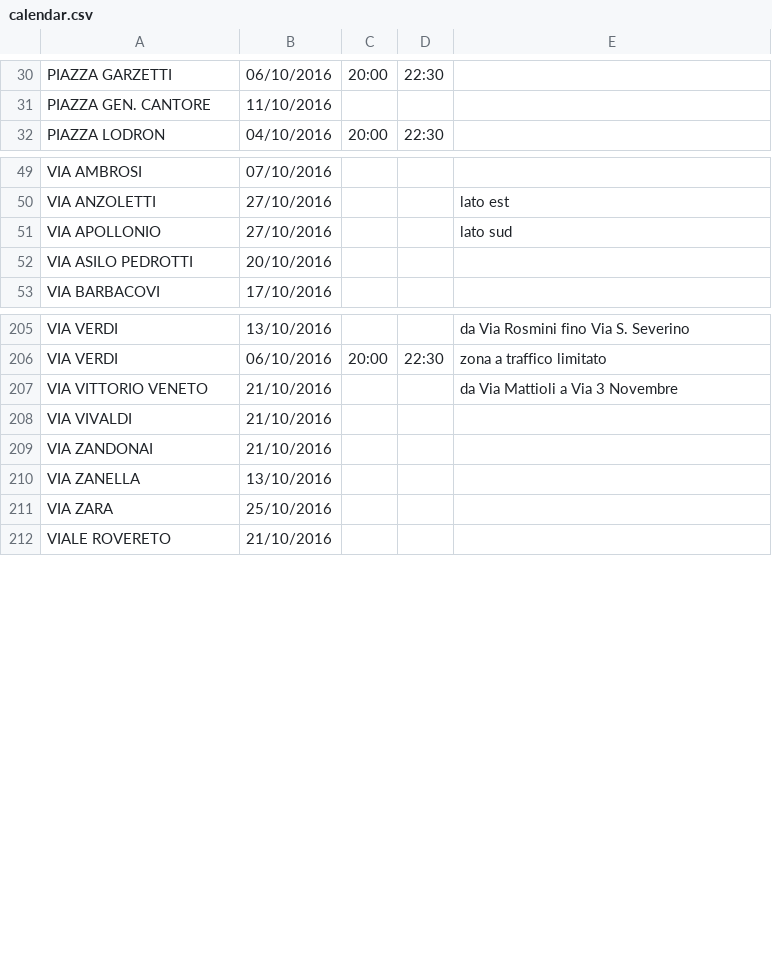
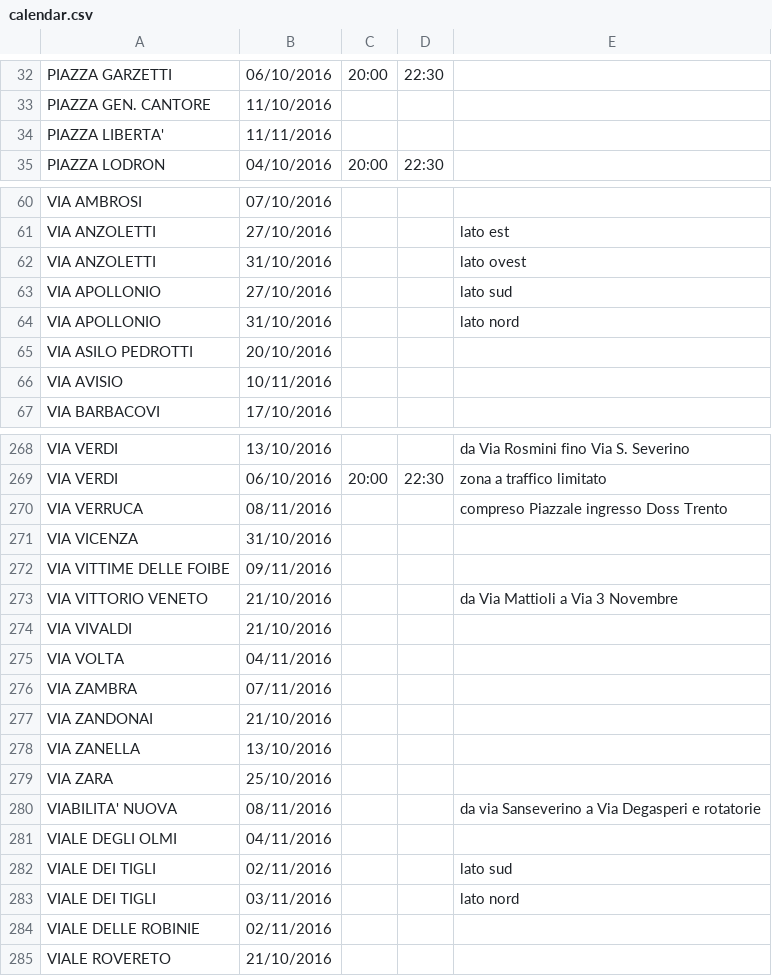
Before and after one commit to smartcommunitylab/sco.streetcleaning, a CSV file: streetcleaning-web/src/main/resources/inputdata/calendar.csv, drawn as a sheet; only a part is shown, gaps mark what is left out; the diff covers the shown part only.

```diff
--- a/streetcleaning-web/src/main/resources/inputdata/calendar.csv
+++ b/streetcleaning-web/src/main/resources/inputdata/calendar.csv
@@ -31,2 +33,3 @@ PIAZZA GARZETTI,06/10/2016,20:00,22:30,
 PIAZZA GEN. CANTORE,11/10/2016,,,
+PIAZZA LIBERTA',11/11/2016,,,
 PIAZZA LODRON,04/10/2016,20:00,22:30,
@@ -50,4 +61,7 @@ VIA AMBROSI,07/10/2016,,,
 VIA ANZOLETTI,27/10/2016,,,lato est
+VIA ANZOLETTI,31/10/2016,,,lato ovest
 VIA APOLLONIO,27/10/2016,,,lato sud
+VIA APOLLONIO,31/10/2016,,,lato nord
 VIA ASILO PEDROTTI,20/10/2016,,,
+VIA AVISIO,10/11/2016,,,
 VIA BARBACOVI,17/10/2016,,,
@@ -206,4 +269,9 @@ VIA VERDI,13/10/2016,,,da Via Rosmini fino Via S. Severino
 VIA VERDI,06/10/2016,20:00,22:30,zona a traffico limitato
+VIA VERRUCA,08/11/2016,,,compreso Piazzale ingresso Doss Trento
+VIA VICENZA,31/10/2016,,,
+VIA VITTIME DELLE FOIBE,09/11/2016,,,
 VIA VITTORIO VENETO,21/10/2016,,,da Via Mattioli a Via 3 Novembre
 VIA VIVALDI,21/10/2016,,,
+VIA VOLTA,04/11/2016,,,
+VIA ZAMBRA,07/11/2016,,,
 VIA ZANDONAI,21/10/2016,,,
@@ -211,2 +279,7 @@ VIA ZANELLA,13/10/2016,,,
 VIA ZARA,25/10/2016,,,
+VIABILITA' NUOVA,08/11/2016,,,da via Sanseverino a Via Degasperi e rotatorie
+VIALE DEGLI OLMI,04/11/2016,,,
+VIALE DEI TIGLI,02/11/2016,,,lato sud
+VIALE DEI TIGLI,03/11/2016,,,lato nord
+VIALE DELLE ROBINIE,02/11/2016,,,
 VIALE ROVERETO,21/10/2016,,,
```
Also changed, not shown: 59 added rows elsewhere in this file.
